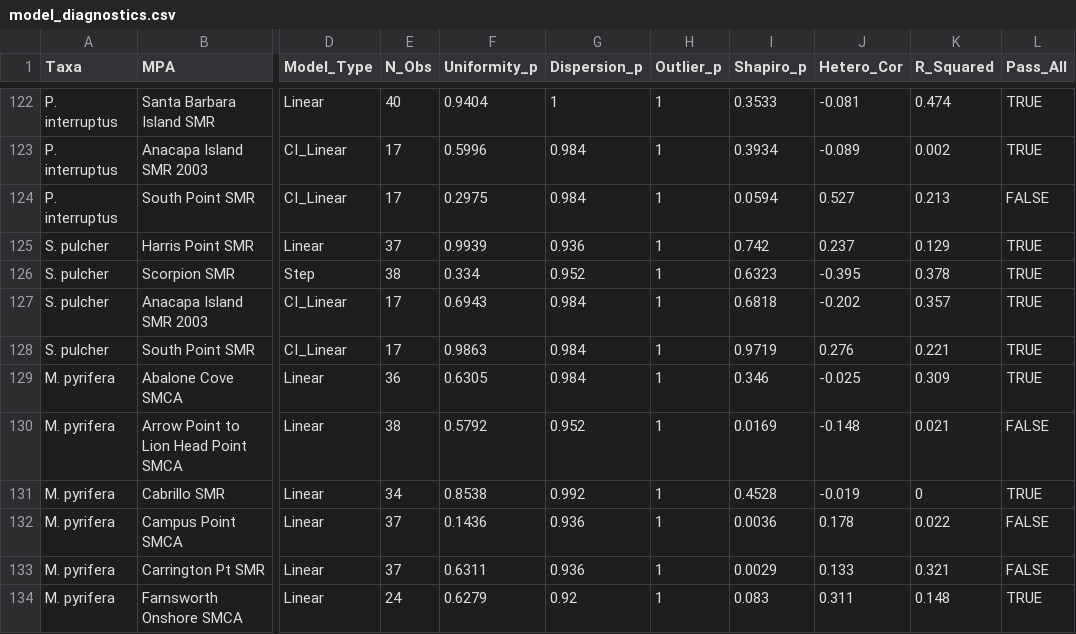
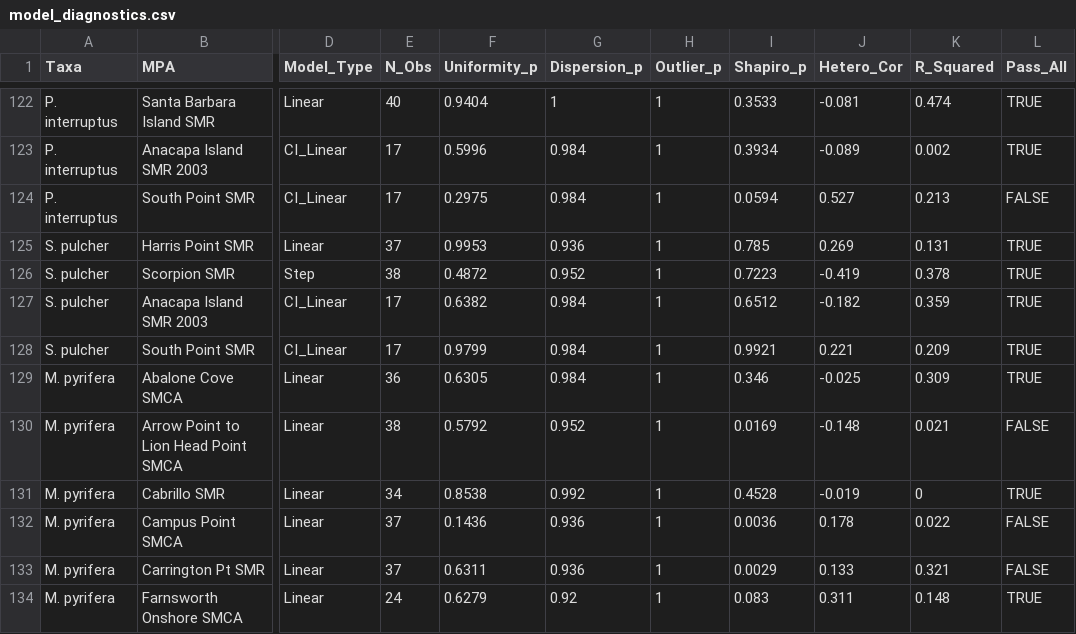
Before and after one commit to stier-lab/Donham-Stier-CA-MPA-2026, a CSV file: data/model_diagnostics.csv, drawn as a sheet; only a part is shown, gaps mark what is left out; the diff covers the shown part only; the diff names each change by its address in the sheet, - before the commit and + after, or states it on an @@ line.

```diff
--- a/data/model_diagnostics.csv
+++ b/data/model_diagnostics.csv
-F125 (Uniformity_p): 0.9939
+F125 (Uniformity_p): 0.9953
-I125 (Shapiro_p): 0.742
+I125 (Shapiro_p): 0.785
-J125 (Hetero_Cor): 0.237
+J125 (Hetero_Cor): 0.269
-K125 (R_Squared): 0.129
+K125 (R_Squared): 0.131
-F126 (Uniformity_p): 0.334
+F126 (Uniformity_p): 0.4872
-I126 (Shapiro_p): 0.6323
+I126 (Shapiro_p): 0.7223
-J126 (Hetero_Cor): -0.395
+J126 (Hetero_Cor): -0.419
-F127 (Uniformity_p): 0.6943
+F127 (Uniformity_p): 0.6382
-I127 (Shapiro_p): 0.6818
+I127 (Shapiro_p): 0.6512
-J127 (Hetero_Cor): -0.202
+J127 (Hetero_Cor): -0.182
-K127 (R_Squared): 0.357
+K127 (R_Squared): 0.359
-F128 (Uniformity_p): 0.9863
+F128 (Uniformity_p): 0.9799
-I128 (Shapiro_p): 0.9719
+I128 (Shapiro_p): 0.9921
-J128 (Hetero_Cor): 0.276
+J128 (Hetero_Cor): 0.221
-K128 (R_Squared): 0.221
+K128 (R_Squared): 0.209
```
Also changed, not shown: 18 edited cells elsewhere in this file, data/average_responses.csv, data/table_02_meta_analysis.csv, 56 other files.
